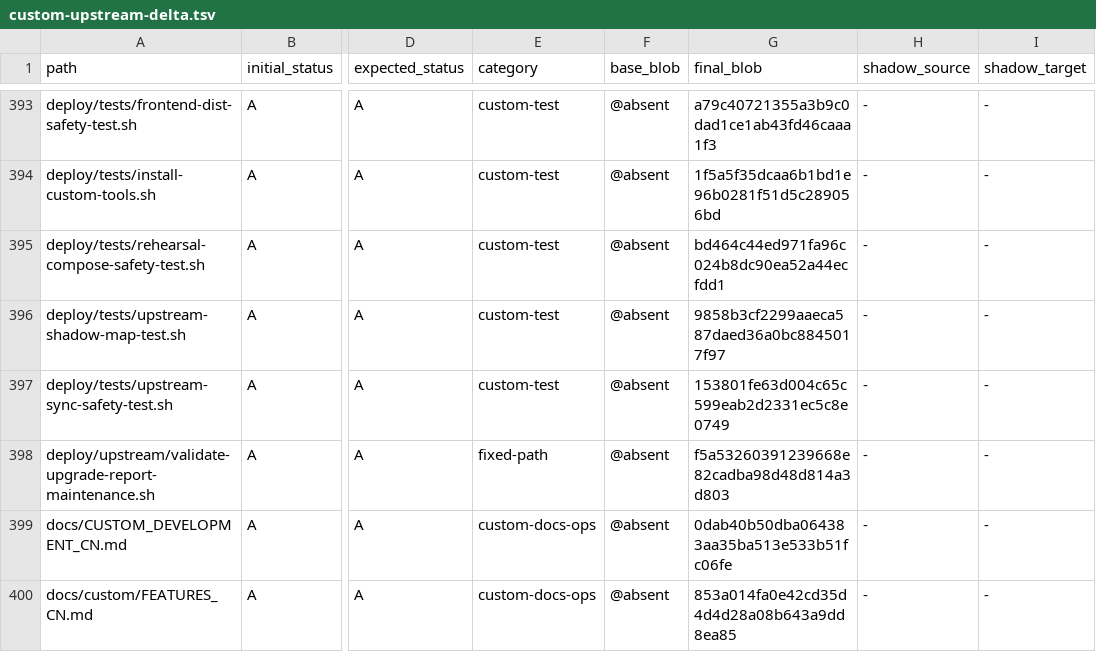
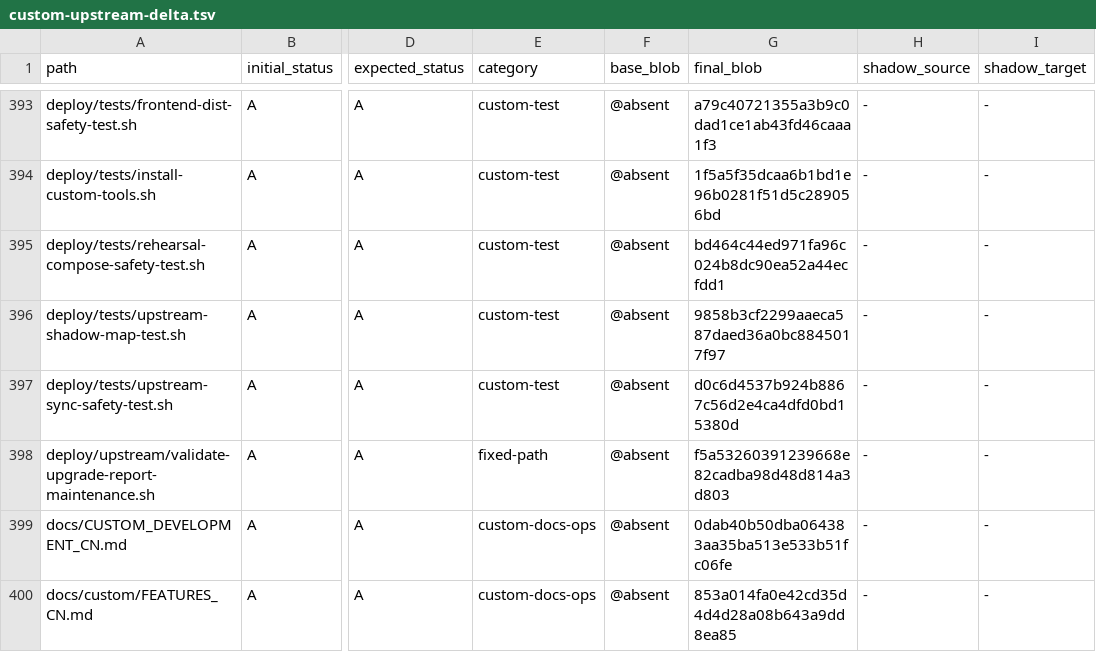
Before and after one commit to o87110/sub2api-custom-public, a TSV file: .github/custom-upstream-delta.tsv, drawn as a sheet; only a part is shown, gaps mark what is left out; the diff names each change by its address in the sheet, - before the commit and + after, or states it on an @@ line.

```diff
--- a/.github/custom-upstream-delta.tsv
+++ b/.github/custom-upstream-delta.tsv
-G397 (final_blob): 153801fe63d004c65c599eab2d2331ec5c8e0749
+G397 (final_blob): d0c6d4537b924b8867c56d2e4ca4dfd0bd15380d
```
Also changed, not shown: 1 other file.
